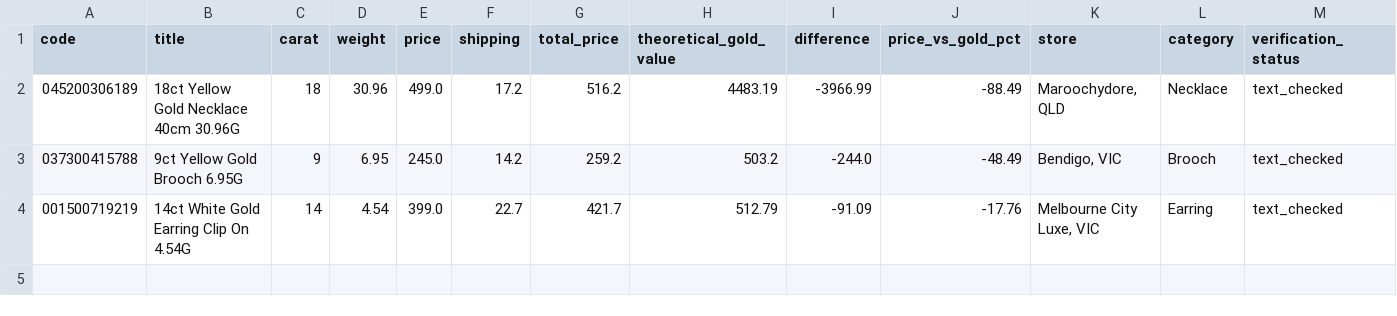
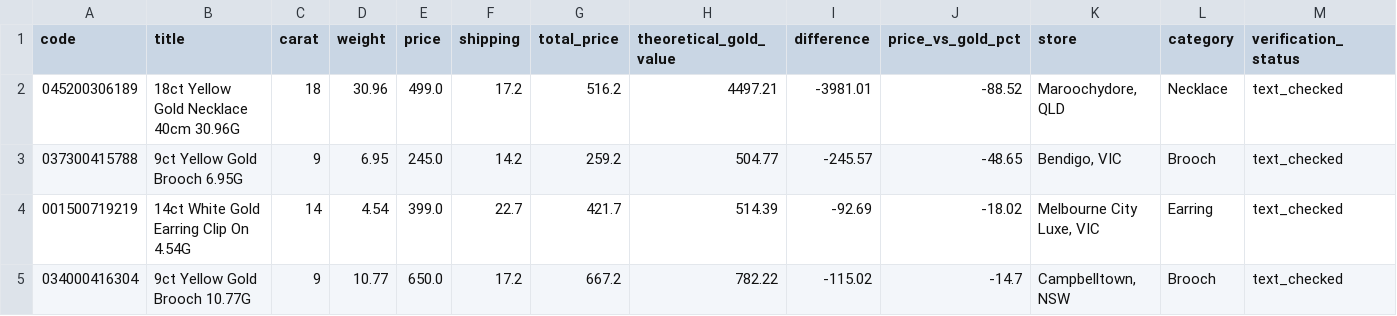
Before and after one commit to tycab03/gold-deal-finder, a CSV file: image_rejected.csv, drawn as a sheet; only a part is shown; rows hold the shown columns only; the diff names each change by its address in the sheet, - before the commit and + after, or states it on an @@ line.

```diff
--- a/image_rejected.csv
+++ b/image_rejected.csv
-H2 (theoretical_gold_value): 4483.19
+H2 (theoretical_gold_value): 4497.21
-I2 (difference): -3966.99
+I2 (difference): -3981.01
-J2 (price_vs_gold_pct): -88.49
+J2 (price_vs_gold_pct): -88.52
-H3 (theoretical_gold_value): 503.2
+H3 (theoretical_gold_value): 504.77
-I3 (difference): -244.0
+I3 (difference): -245.57
-J3 (price_vs_gold_pct): -48.49
+J3 (price_vs_gold_pct): -48.65
-H4 (theoretical_gold_value): 512.79
+H4 (theoretical_gold_value): 514.39
-I4 (difference): -91.09
+I4 (difference): -92.69
-J4 (price_vs_gold_pct): -17.76
+J4 (price_vs_gold_pct): -18.02
+row 5: 034000416304 | 9ct Yellow Gold Brooch 10.77G | 9 | 10.77 | 650.0 | 17.2 | 667.2 | 782.22 | -115.02 | -14.7 | Campbelltown, NSW | Brooch | text_checked
```
Also changed, not shown: 1 other file.
